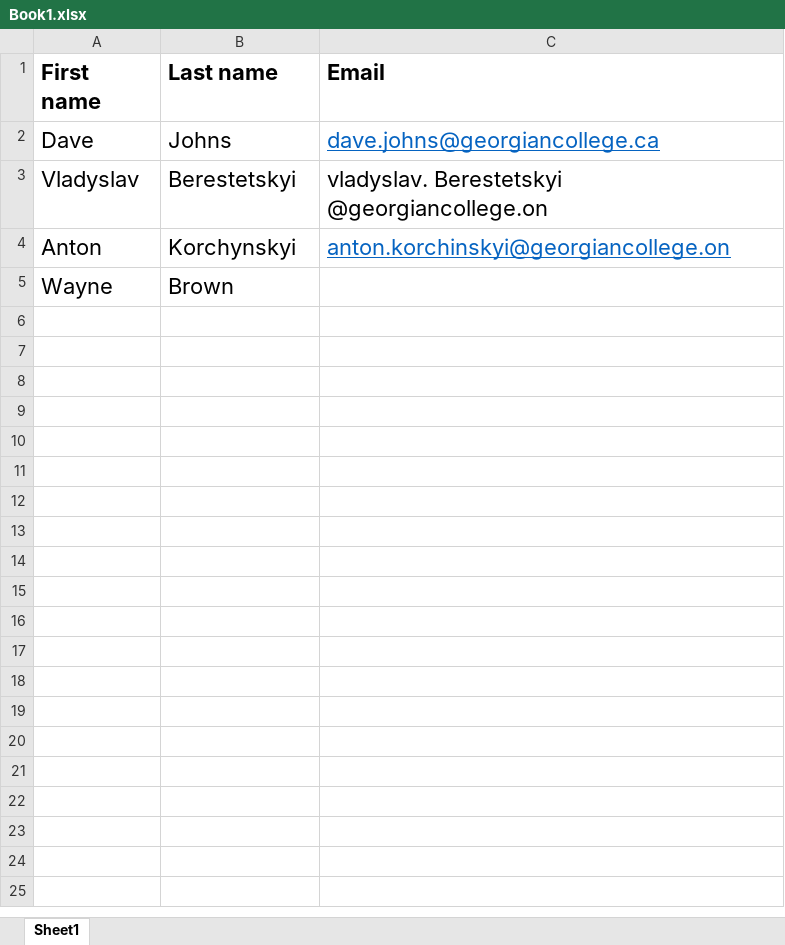
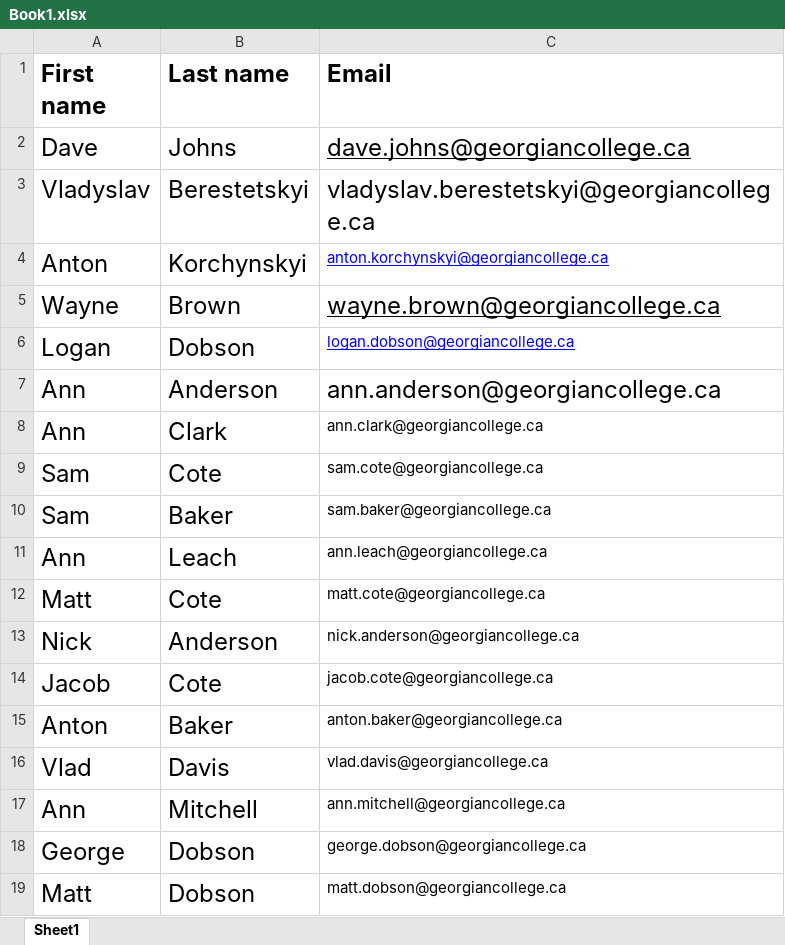
Before and after one commit to VaTruShka01/Python-Project, an Excel workbook: Book1.xlsx, sheet Sheet1, drawn as a sheet; only a part is shown; values as stored, in another font and other column widths than the file's, no borders; the diff covers the shown part only; the diff names each change by its address in the sheet, - before the commit and + after, or states it on an @@ line.

```diff
--- a/Book1.xlsx (sheet Sheet1)
+++ b/Book1.xlsx (sheet Sheet1)
@@ A1:C3 text size: larger @@
-C2 text colour: #0563C1
+C2 text colour: black
-C3 (Email): vladyslav. Berestetskyi @georgiancollege.on
+C3 (Email): vladyslav.berestetskyi@georgiancollege.ca
@@ A4:B5 text size: larger @@
-C4 (Email): anton.korchinskyi@georgiancollege.on
+C4 (Email): anton.korchynskyi@georgiancollege.ca
-C4 text colour: #0563C1
+C4 text colour: #0000FF, text size: smaller
-C5 (Email): (empty)
+C5 (Email): wayne.brown@georgiancollege.ca
+row 6: Logan | Dobson | logan.dobson@georgiancollege.ca
+row 7: Ann | Anderson | ann.anderson@georgiancollege.ca
+row 8: Ann | Clark | ann.clark@georgiancollege.ca
+row 9: Sam | Cote | sam.cote@georgiancollege.ca
+row 10: Sam | Baker | sam.baker@georgiancollege.ca
+row 11: Ann | Leach | ann.leach@georgiancollege.ca
+row 12: Matt | Cote | matt.cote@georgiancollege.ca
+row 13: Nick | Anderson | nick.anderson@georgiancollege.ca
+row 14: Jacob | Cote | jacob.cote@georgiancollege.ca
+row 15: Anton | Baker | anton.baker@georgiancollege.ca
+row 16: Vlad | Davis | vlad.davis@georgiancollege.ca
+row 17: Ann | Mitchell | ann.mitchell@georgiancollege.ca
+row 18: George | Dobson | george.dobson@georgiancollege.ca
+row 19: Matt | Dobson | matt.dobson@georgiancollege.ca
```
Also changed, not shown: 81 added rows elsewhere in this sheet, 1 other file.
